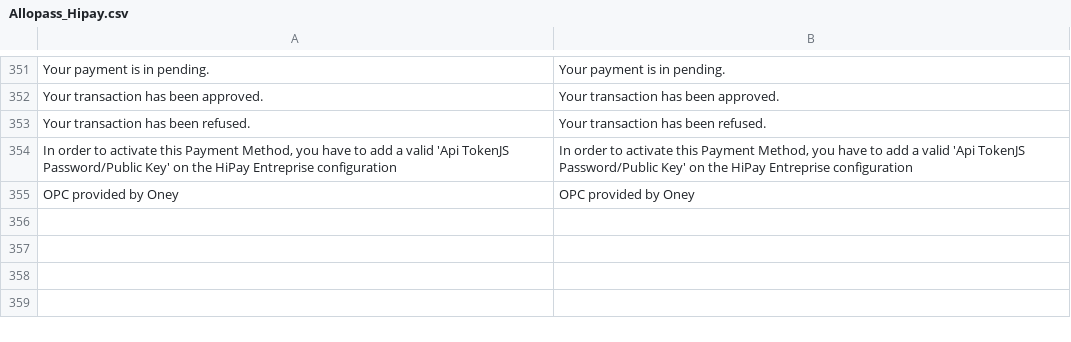
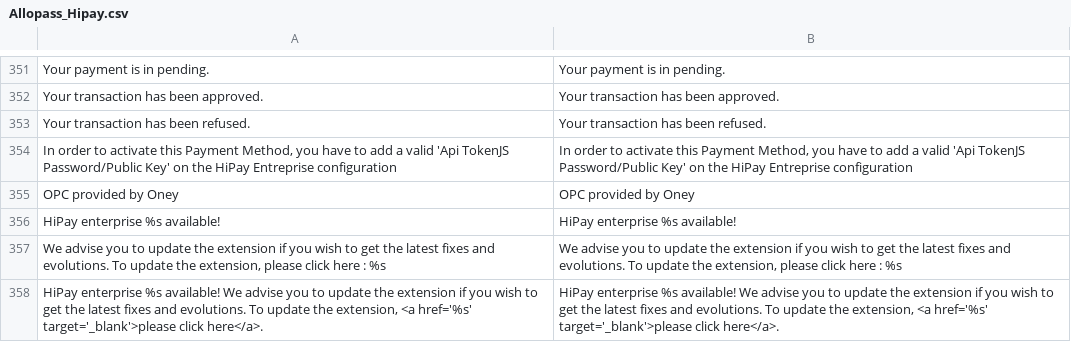
Before and after one commit to hipay/hipay-fullservice-sdk-magento1, a CSV file: src/app/locale/en_US/Allopass_Hipay.csv, drawn as a sheet; only a part is shown, gaps mark what is left out.

```diff
--- a/src/app/locale/en_US/Allopass_Hipay.csv
+++ b/src/app/locale/en_US/Allopass_Hipay.csv
@@ -355 +355,4 @@ Your transaction has been refused.,Your transaction has been refused.
 OPC provided by Oney,OPC provided by Oney
+"HiPay enterprise %s available!","HiPay enterprise %s available!"
+"We advise you to update the extension if you wish to get the latest fixes and evolutions. To update the extension, please click here : %s","We advise you to update the extension if you wish to get the latest fixes and evolutions. To update the extension, please click here : %s"
+"HiPay enterprise %s available! We advise you to update the extension if you wish to get the latest fixes and evolutions. To update the extension, <a href='%s' target='_blank'>please click here</a>.","HiPay enterprise %s available! We advise you to update the extension if you wish to get the latest fixes and evolutions. To update the extension, <a href='%s' target='_blank'>please click here</a>."
```
Also changed, not shown: src/app/locale/fr_FR/Allopass_Hipay.csv, src/app/locale/it_IT/Allopass_Hipay.csv, 8 other files.
